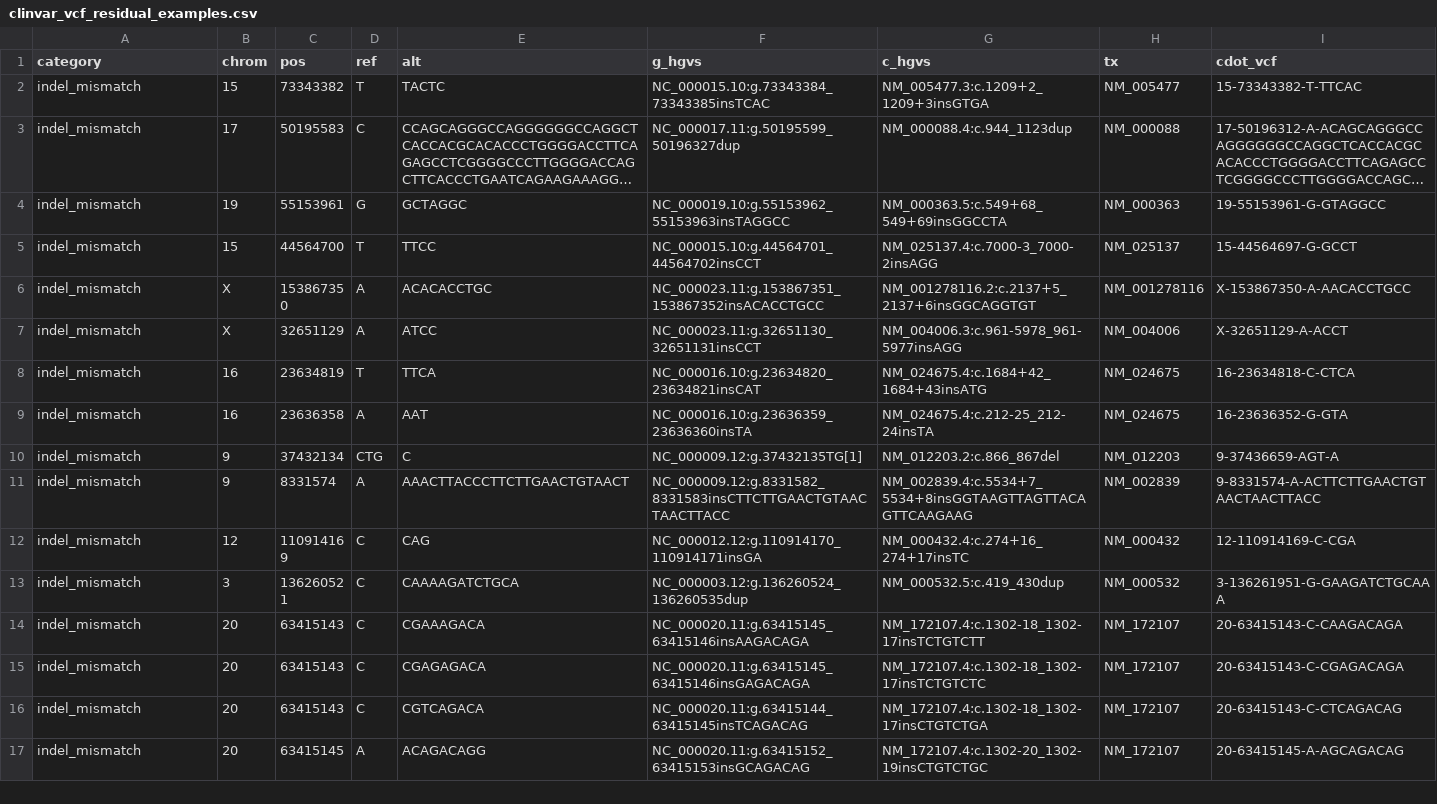
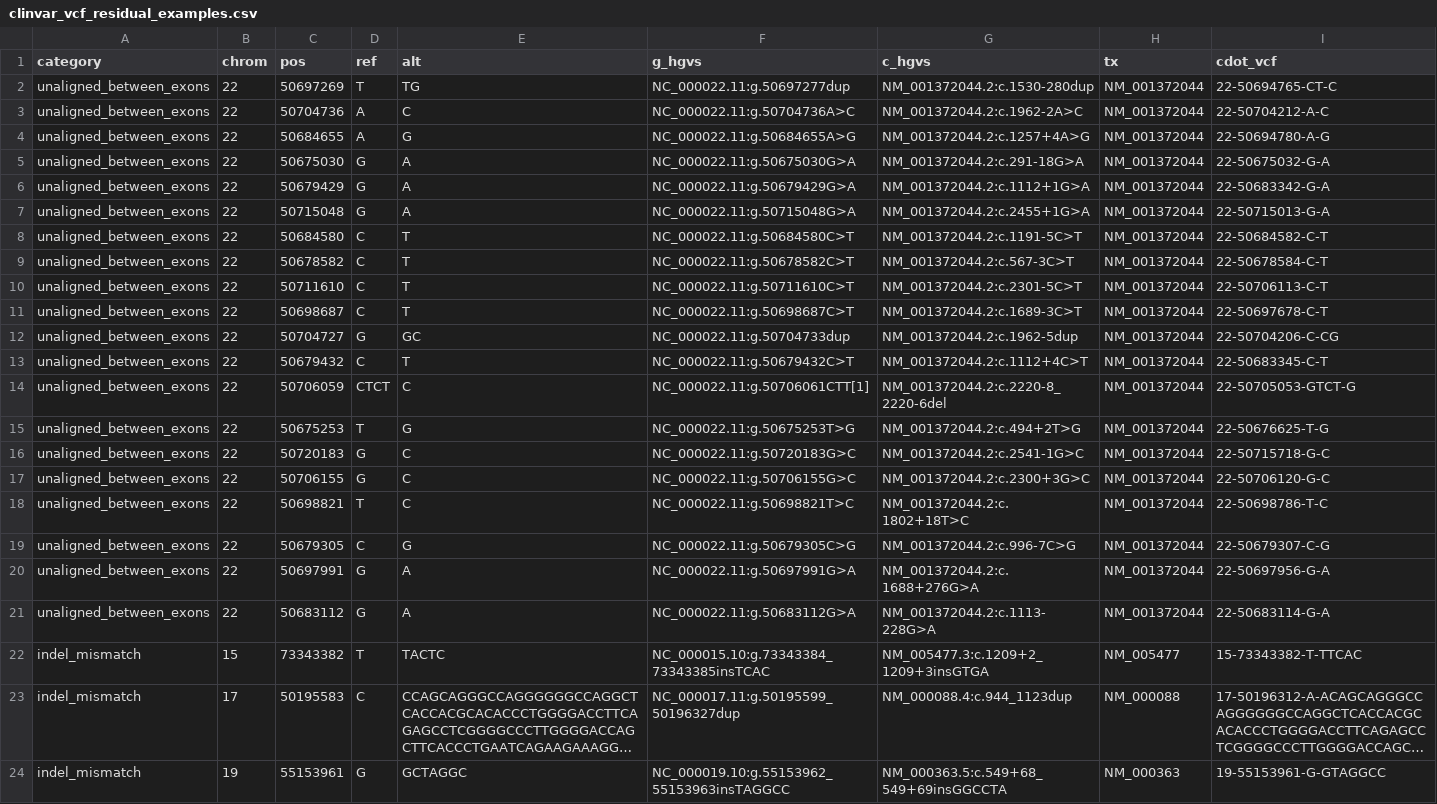
Before and after one commit to SACGF/cdot, a CSV file: paper/empirical_results/clinvar_vcf_residual_examples.csv, drawn as a sheet; only a part is shown; the shorter side is filled out with more unchanged rows; long unchanged cells end in …; the diff names each change by its address in the sheet, - before the commit and + after, or states it on an @@ line.

Commit message:
#112 - Paper: re-measure the full-ClinVar VCF pass on cdot 0.2.37
The #235 transcripts move out of no_data/error. categorize_vcf_residual.py gets an
unaligned_between_exons category (with --json) so those rows are not counted as
paralog SNV offsets.

```diff
--- a/paper/empirical_results/clinvar_vcf_residual_examples.csv
+++ b/paper/empirical_results/clinvar_vcf_residual_examples.csv
+row 2: unaligned_between_exons | 22 | 50697269 | T | TG | NC_000022.11:g.50697277dup | NM_001372044.2:c.1530-280dup | NM_001372044 | 22-50694765-CT-C
+row 3: unaligned_between_exons | 22 | 50704736 | A | C | NC_000022.11:g.50704736A>C | NM_001372044.2:c.1962-2A>C | NM_001372044 | 22-50704212-A-C
+row 4: unaligned_between_exons | 22 | 50684655 | A | G | NC_000022.11:g.50684655A>G | NM_001372044.2:c.1257+4A>G | NM_001372044 | 22-50694780-A-G
+row 5: unaligned_between_exons | 22 | 50675030 | G | A | NC_000022.11:g.50675030G>A | NM_001372044.2:c.291-18G>A | NM_001372044 | 22-50675032-G-A
+row 6: unaligned_between_exons | 22 | 50679429 | G | A | NC_000022.11:g.50679429G>A | NM_001372044.2:c.1112+1G>A | NM_001372044 | 22-50683342-G-A
+row 7: unaligned_between_exons | 22 | 50715048 | G | A | NC_000022.11:g.50715048G>A | NM_001372044.2:c.2455+1G>A | NM_001372044 | 22-50715013-G-A
+row 8: unaligned_between_exons | 22 | 50684580 | C | T | NC_000022.11:g.50684580C>T | NM_001372044.2:c.1191-5C>T | NM_001372044 | 22-50684582-C-T
+row 9: unaligned_between_exons | 22 | 50678582 | C | T | NC_000022.11:g.50678582C>T | NM_001372044.2:c.567-3C>T | NM_001372044 | 22-50678584-C-T
+row 10: unaligned_between_exons | 22 | 50711610 | C | T | NC_000022.11:g.50711610C>T | NM_001372044.2:c.2301-5C>T | NM_001372044 | 22-50706113-C-T
+row 11: unaligned_between_exons | 22 | 50698687 | C | T | NC_000022.11:g.50698687C>T | NM_001372044.2:c.1689-3C>T | NM_001372044 | 22-50697678-C-T
+row 12: unaligned_between_exons | 22 | 50704727 | G | GC | NC_000022.11:g.50704733dup | NM_001372044.2:c.1962-5dup | NM_001372044 | 22-50704206-C-CG
+row 13: unaligned_between_exons | 22 | 50679432 | C | T | NC_000022.11:g.50679432C>T | NM_001372044.2:c.1112+4C>T | NM_001372044 | 22-50683345-C-T
+row 14: unaligned_between_exons | 22 | 50706059 | CTCT | C | NC_000022.11:g.50706061CTT[1] | NM_001372044.2:c.2220-8_2220-6del | NM_001372044 | 22-50705053-GTCT-G
+row 15: unaligned_between_exons | 22 | 50675253 | T | G | NC_000022.11:g.50675253T>G | NM_001372044.2:c.494+2T>G | NM_001372044 | 22-50676625-T-G
+row 16: unaligned_between_exons | 22 | 50720183 | G | C | NC_000022.11:g.50720183G>C | NM_001372044.2:c.2541-1G>C | NM_001372044 | 22-50715718-G-C
+row 17: unaligned_between_exons | 22 | 50706155 | G | C | NC_000022.11:g.50706155G>C | NM_001372044.2:c.2300+3G>C | NM_001372044 | 22-50706120-G-C
+row 18: unaligned_between_exons | 22 | 50698821 | T | C | NC_000022.11:g.50698821T>C | NM_001372044.2:c.1802+18T>C | NM_001372044 | 22-50698786-T-C
+row 19: unaligned_between_exons | 22 | 50679305 | C | G | NC_000022.11:g.50679305C>G | NM_001372044.2:c.996-7C>G | NM_001372044 | 22-50679307-C-G
+row 20: unaligned_between_exons | 22 | 50697991 | G | A | NC_000022.11:g.50697991G>A | NM_001372044.2:c.1688+276G>A | NM_001372044 | 22-50697956-G-A
+row 21: unaligned_between_exons | 22 | 50683112 | G | A | NC_000022.11:g.50683112G>A | NM_001372044.2:c.1113-228G>A | NM_001372044 | 22-50683114-G-A
```
Also changed, not shown: paper/empirical_results/clinvar_residual_positions.csv, 5 other files.
